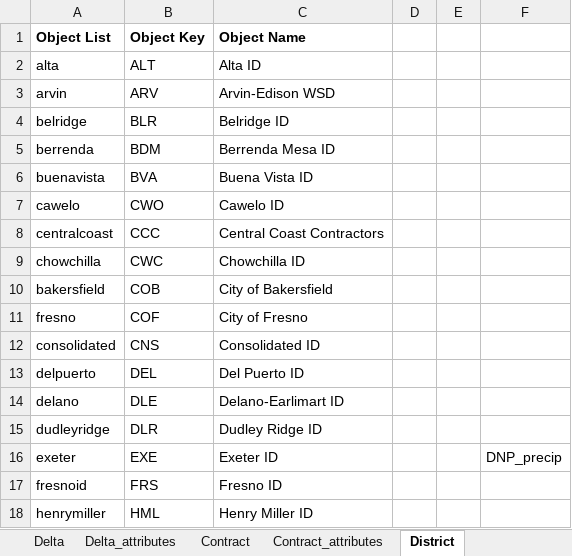
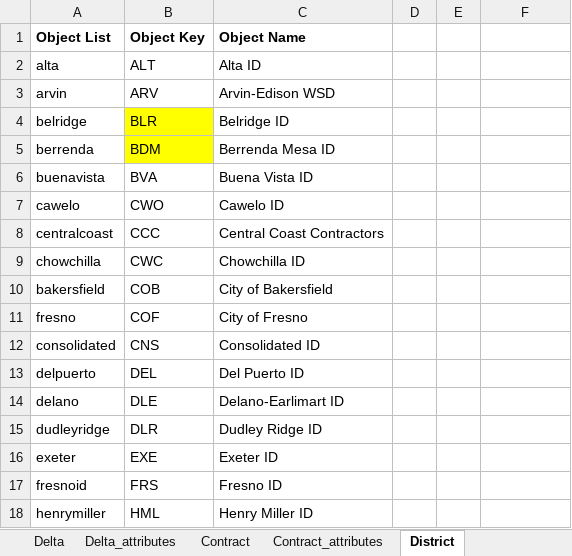
Before and after one commit to dlkency/CALFEWS_waterFutures, an Excel workbook: gui_key.xlsx, sheet District, drawn as a sheet; only a part is shown; values as stored, in another font and other column widths than the file's, no borders; the diff names each change by its address in the sheet, - before the commit and + after, or states it on an @@ line.

```diff
--- a/gui_key.xlsx (sheet District)
+++ b/gui_key.xlsx (sheet District)
-B4:B5 fill: none
+B4:B5 fill: #FFFF00
-F16: DNP_precip
+F16: (empty)
```
Also changed, not shown: sheet Delta_attributes, 40 other files.
